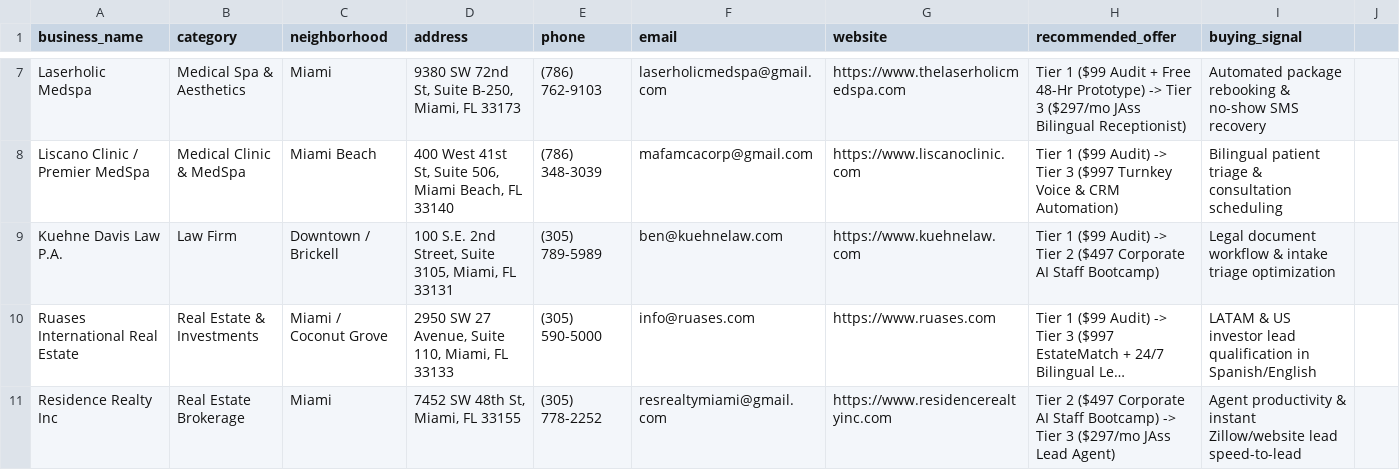
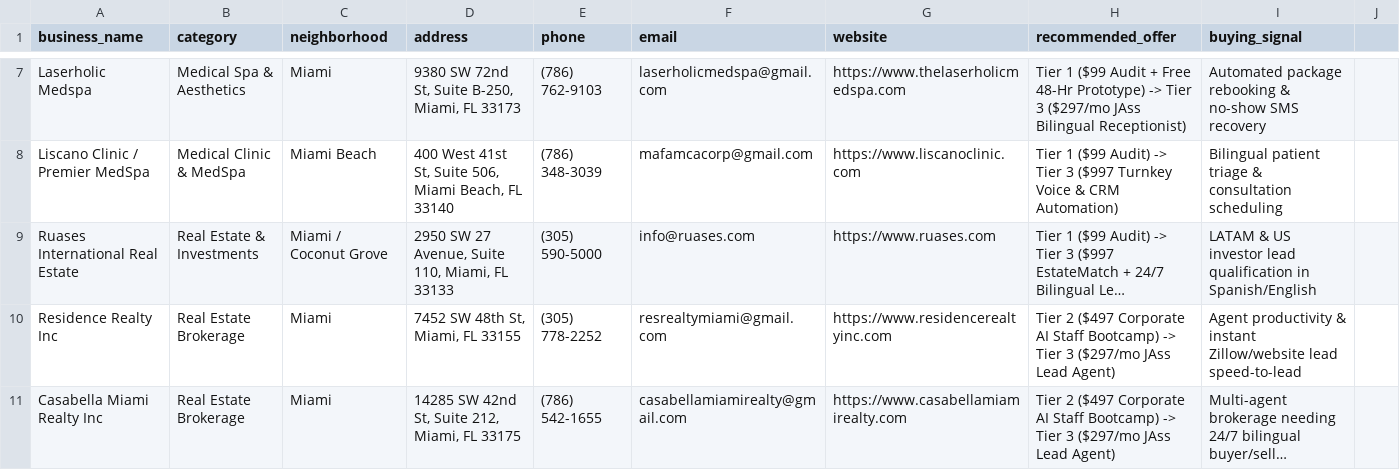
Before and after one commit to Pablodd1/ai-dynamics-v2, a CSV file: public/leads/miami-b2b-leads.csv, drawn as a sheet; only a part is shown, gaps mark what is left out; the shorter side is filled out with more unchanged rows; long unchanged cells end in …; the diff names each change by its address in the sheet, - before the commit and + after, or states it on an @@ line.

Commit message:
chore(leads): permanently remove blocked contact from static lead files

```diff
--- a/public/leads/miami-b2b-leads.csv
+++ b/public/leads/miami-b2b-leads.csv
-row 9: Kuehne Davis Law P.A. | Law Firm | Downtown / Brickell | 100 S.E. 2nd Street, Suite 3105, Miami, FL 33131 | (305) 789-5989 | ben@kuehnelaw.com | https://www.kuehnelaw.com | Tier 1 ($99 Audit) -> Tier 2 ($497 Corporate AI Staff Bootcamp) | Legal document workflow & intake triage optimization
```
Also changed, not shown: 2 other files.
